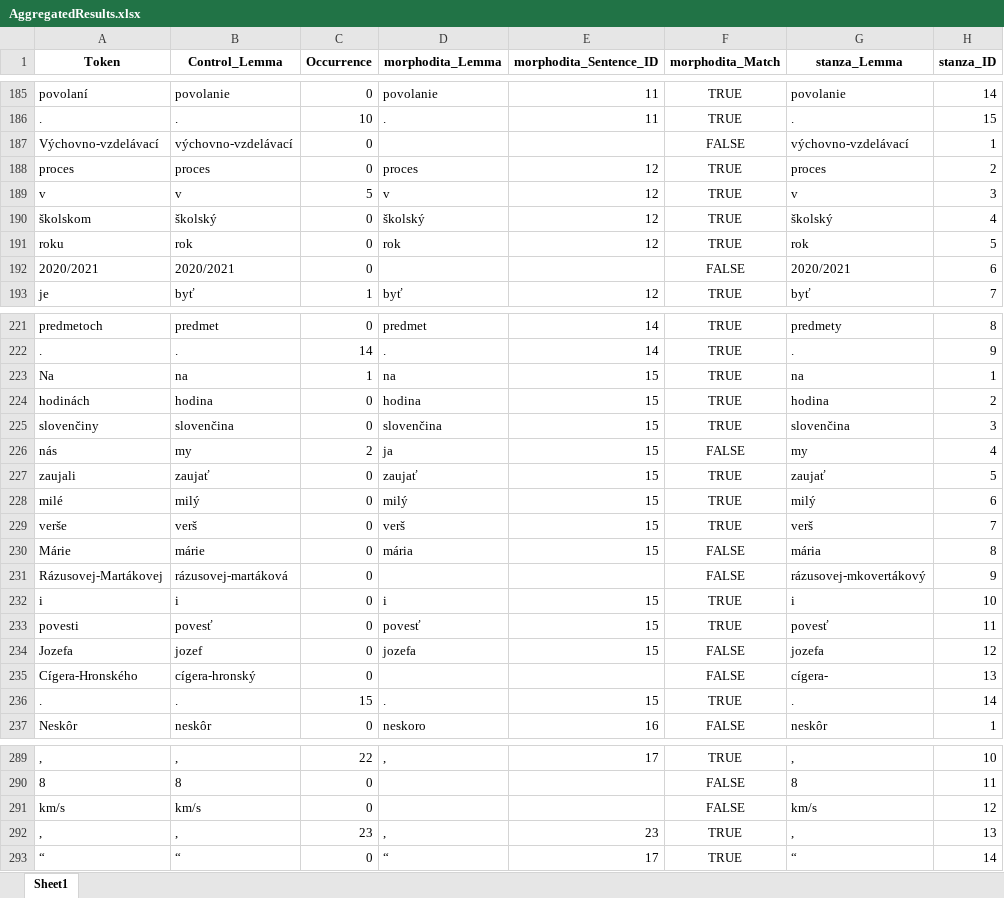
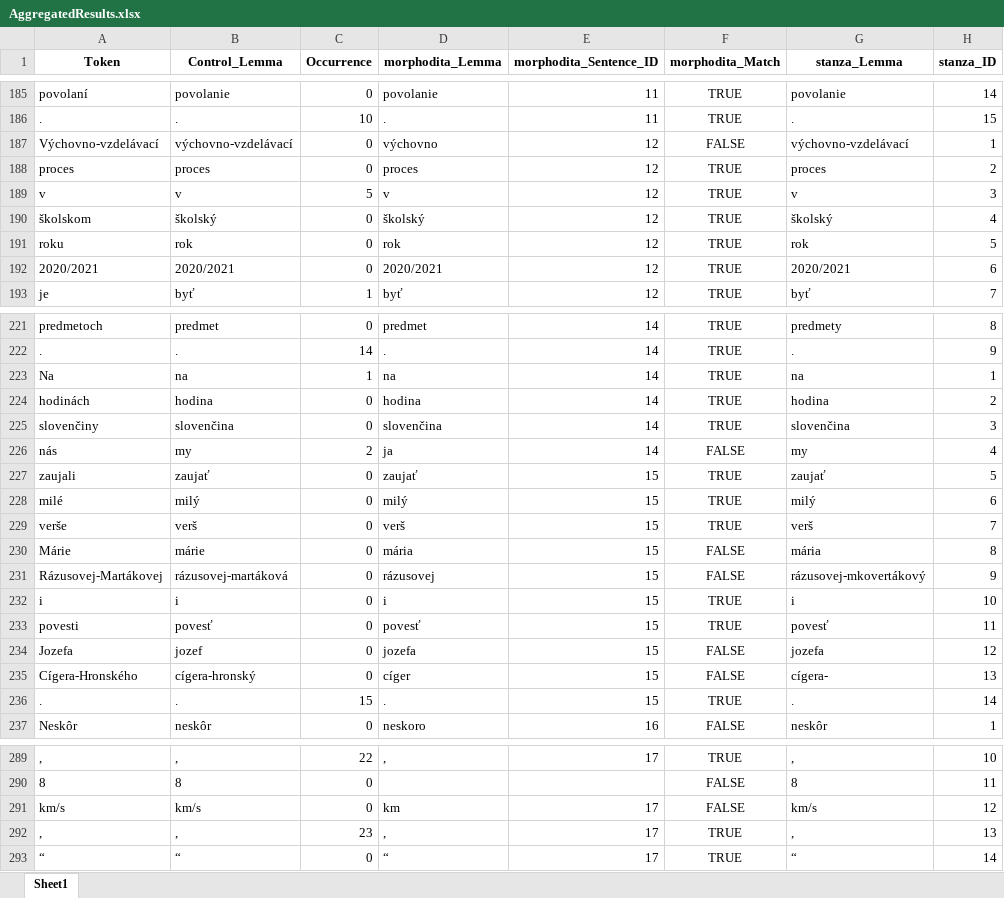
Before and after one commit to CHOTY/Diplomovka, an Excel workbook: AggregatedResults.xlsx, sheet Sheet1, drawn as a sheet; only a part is shown, gaps mark what is left out; values as stored, in another font and other column widths than the file's, no borders; the diff covers the shown part only; the diff names each change by its address in the sheet, - before the commit and + after, or states it on an @@ line.

```diff
--- a/AggregatedResults.xlsx (sheet Sheet1)
+++ b/AggregatedResults.xlsx (sheet Sheet1)
-D187 (morphodita_Lemma): (empty)
+D187 (morphodita_Lemma): výchovno
-E187 (morphodita_Sentence_ID): (empty)
+E187 (morphodita_Sentence_ID): 12
-D192 (morphodita_Lemma): (empty)
+D192 (morphodita_Lemma): 2020/2021
-E192 (morphodita_Sentence_ID): (empty)
+E192 (morphodita_Sentence_ID): 12
-F192 (morphodita_Match): FALSE
+F192 (morphodita_Match): TRUE
-E223:E226 (morphodita_Sentence_ID): 15
+E223:E226 (morphodita_Sentence_ID): 14
-D231 (morphodita_Lemma): (empty)
+D231 (morphodita_Lemma): rázusovej
-E231 (morphodita_Sentence_ID): (empty)
+E231 (morphodita_Sentence_ID): 15
-D235 (morphodita_Lemma): (empty)
+D235 (morphodita_Lemma): cíger
-E235 (morphodita_Sentence_ID): (empty)
+E235 (morphodita_Sentence_ID): 15
-D291 (morphodita_Lemma): (empty)
+D291 (morphodita_Lemma): km
-E291 (morphodita_Sentence_ID): (empty)
+E291 (morphodita_Sentence_ID): 17
-E292 (morphodita_Sentence_ID): 23
+E292 (morphodita_Sentence_ID): 17
```
Also changed, not shown: 56 edited cells elsewhere in this sheet, agregovanyUPOS.xlsx, agregovanyUPOS_with_Match.xlsx, 5 other files.
